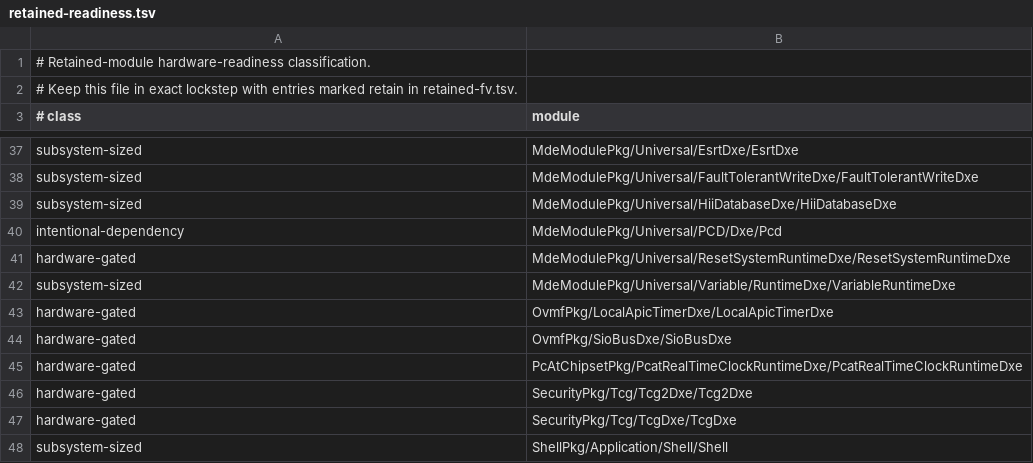
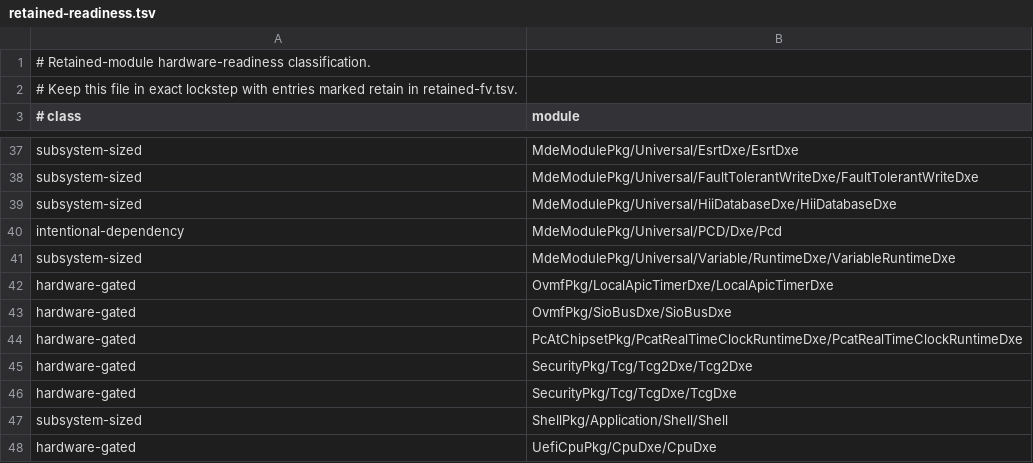
Before and after one commit to StarLabsLtd/edk2, a TSV file: migration/retained-readiness.tsv, drawn as a sheet; only a part is shown, gaps mark what is left out; the shorter side is filled out with more unchanged rows.

Commit message:
runtime: build reset-system services natively

```diff
--- a/migration/retained-readiness.tsv
+++ b/migration/retained-readiness.tsv
@@ -40,3 +40,2 @@ subsystem-sized	MdeModulePkg/Universal/HiiDatabaseDxe/HiiDatabaseDxe
 intentional-dependency	MdeModulePkg/Universal/PCD/Dxe/Pcd
-hardware-gated	MdeModulePkg/Universal/ResetSystemRuntimeDxe/ResetSystemRuntimeDxe
 subsystem-sized	MdeModulePkg/Universal/Variable/RuntimeDxe/VariableRuntimeDxe
```
Also changed, not shown: migration/retained-fv.tsv, 8 other files.
